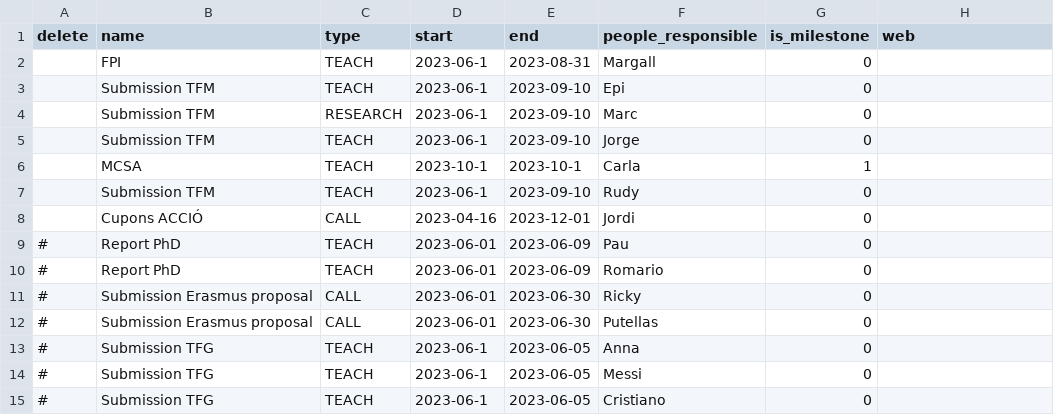
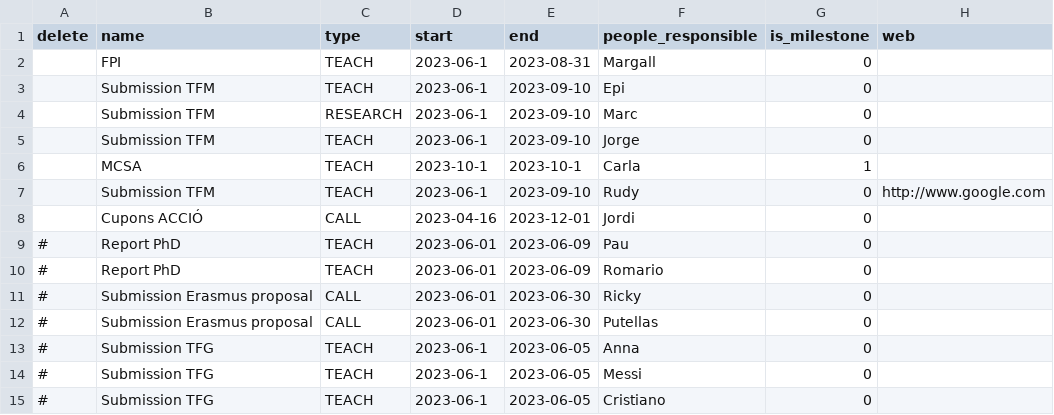
Before and after one commit to CompBiochBiophLab/Tools, a CSV file: productivityTools/tasks.csv, drawn as a sheet.

```diff
--- a/productivityTools/tasks.csv
+++ b/productivityTools/tasks.csv
@@ -6,3 +6,3 @@ delete,name,type,start,end,people_responsible,is_milestone,web
 ,MCSA,TEACH,2023-10-1,2023-10-1,Carla,1,
-,Submission TFM,TEACH,2023-06-1,2023-09-10,Rudy,0,
+,Submission TFM,TEACH,2023-06-1,2023-09-10,Rudy,0,http://www.google.com
 ,Cupons ACCIÓ,CALL,2023-04-16,2023-12-01,Jordi,0,
```
Also changed, not shown: 10 other files.
